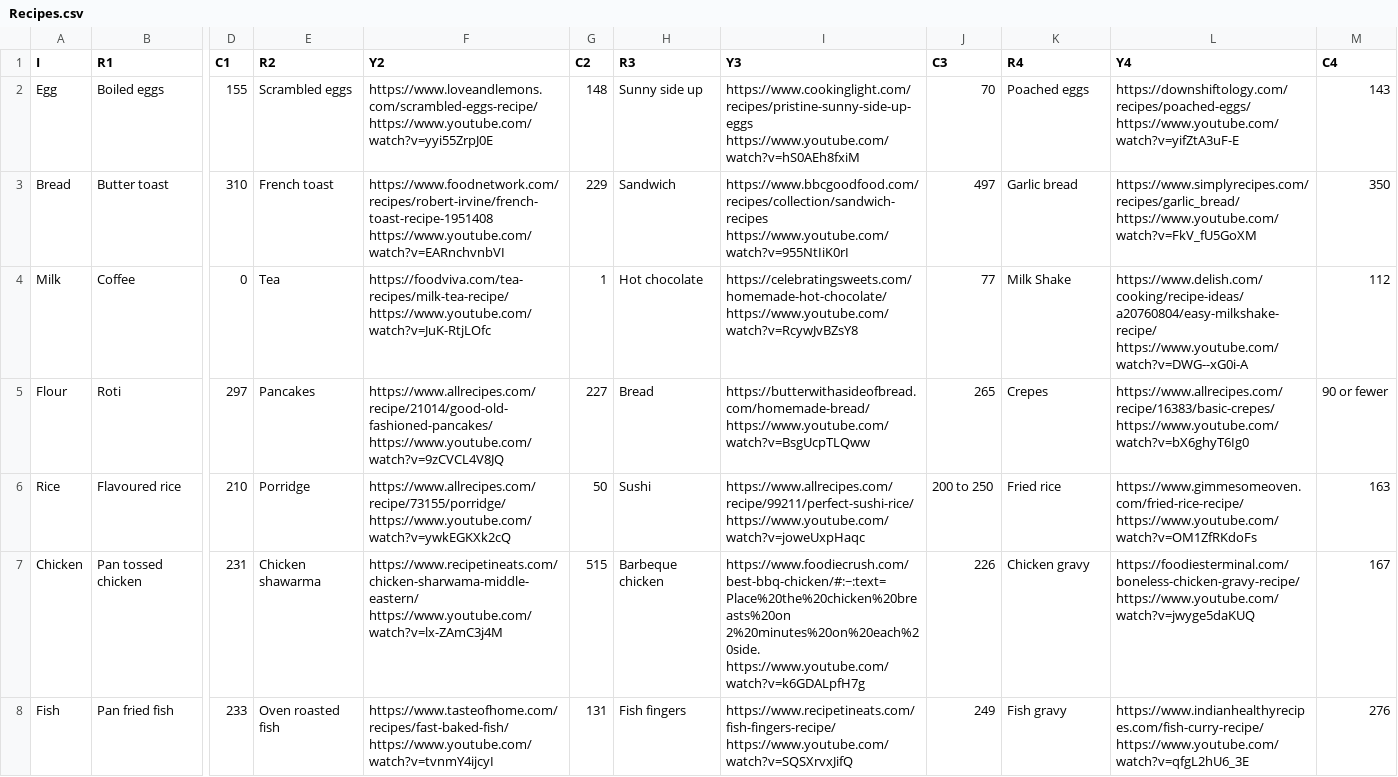
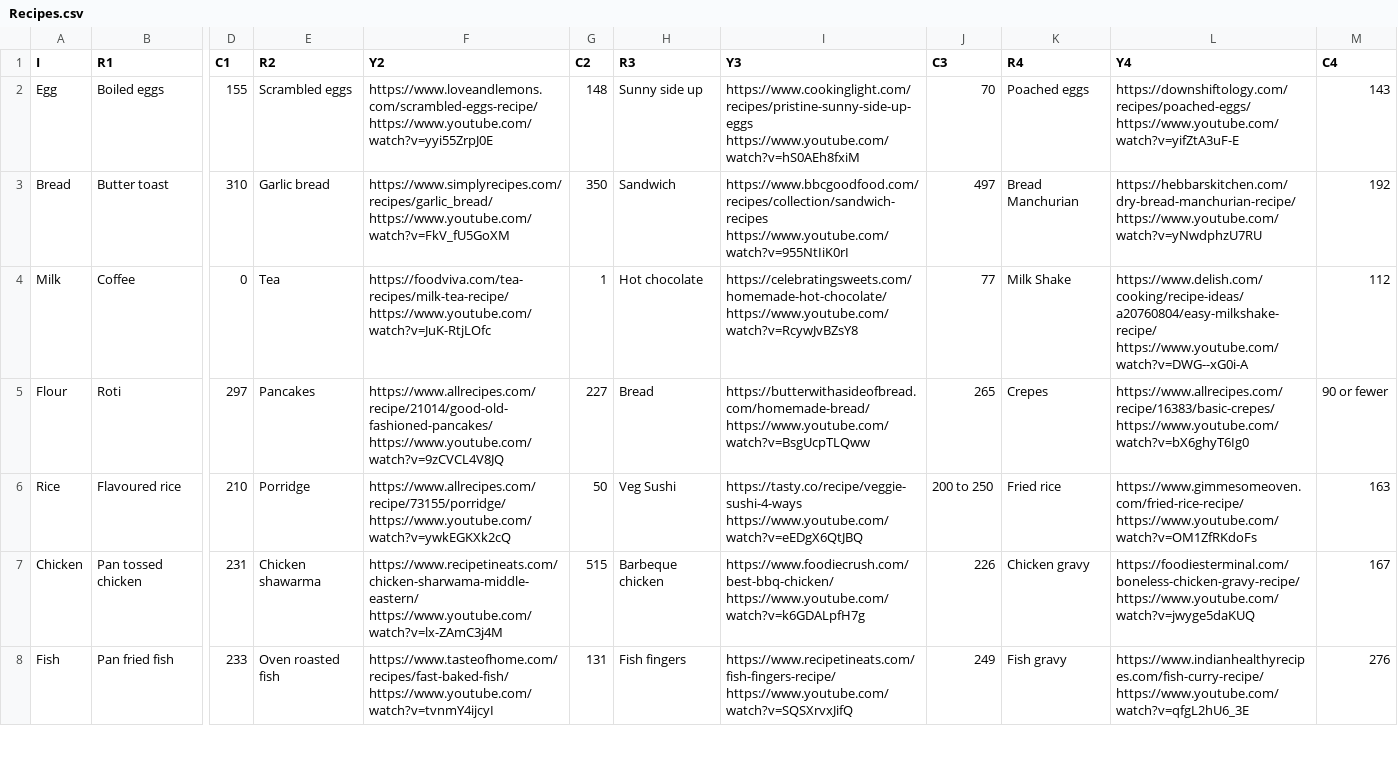
Before and after one commit to Neetz78/DATA533_Lab2, a CSV file: Recipes.csv, drawn as a sheet; only a part is shown, gaps mark what is left out; the diff covers the shown part only; the diff names each change by its address in the sheet, - before the commit and + after, or states it on an @@ line.

```diff
--- a/Recipes.csv
+++ b/Recipes.csv
-E3 (R2): French toast
+E3 (R2): Garlic bread
-F3 (Y2): https://www.foodnetwork.com/recipes/robert-irvine/french-toast-recipe-1951408 https://www.youtube.com/watch?v=EARnchvnbVI
+F3 (Y2): https://www.simplyrecipes.com/recipes/garlic_bread/ https://www.youtube.com/watch?v=FkV_fU5GoXM
-G3 (C2): 229
+G3 (C2): 350
-K3 (R4): Garlic bread
+K3 (R4): Bread Manchurian
-L3 (Y4): https://www.simplyrecipes.com/recipes/garlic_bread/ https://www.youtube.com/watch?v=FkV_fU5GoXM
+L3 (Y4): https://hebbarskitchen.com/dry-bread-manchurian-recipe/ https://www.youtube.com/watch?v=yNwdphzU7RU
-M3 (C4): 350
+M3 (C4): 192
-H6 (R3): Sushi
+H6 (R3): Veg Sushi
-I6 (Y3): https://www.allrecipes.com/recipe/99211/perfect-sushi-rice/ https://www.youtube.com/watch?v=joweUxpHaqc
+I6 (Y3): https://tasty.co/recipe/veggie-sushi-4-ways https://www.youtube.com/watch?v=eEDgX6QtJBQ
-I7 (Y3): https://www.foodiecrush.com/best-bbq-chicken/#:~:text=Place%20the%20chicken%20breasts%20on 2%20minutes%20on%20each%20side. https://www.youtube.com/watch?v=k6GDALpfH7g
+I7 (Y3): https://www.foodiecrush.com/best-bbq-chicken/ https://www.youtube.com/watch?v=k6GDALpfH7g
```
Also changed, not shown: 9 edited cells elsewhere in this file, 15 other files.
